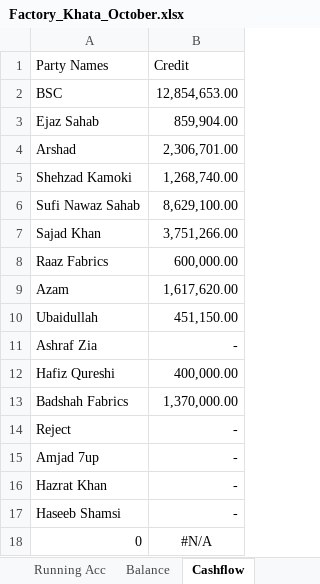
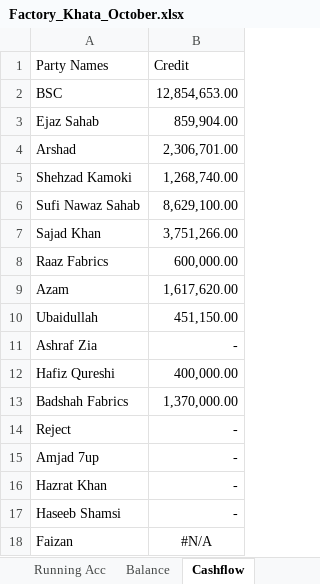
Before and after one commit to omerrazzaq4/AlHamd_Oct, an Excel workbook: Factory_Khata_October.xlsx, sheet Cashflow, drawn as a sheet; values as stored, in another font and other column widths than the file's, no borders; table styles not drawn; the diff names each change by its address in the sheet, - before the commit and + after, or states it on an @@ line.

```diff
--- a/Factory_Khata_October.xlsx (sheet Cashflow)
+++ b/Factory_Khata_October.xlsx (sheet Cashflow)
-A18: 0
+A18: Faizan
```
Also changed, not shown: sheet Running Acc, sheet Cashbook, sheet ledger, sheet Wood, sheet Billing, sheet pivot, 6 more sheets, formulas that keep their value.
